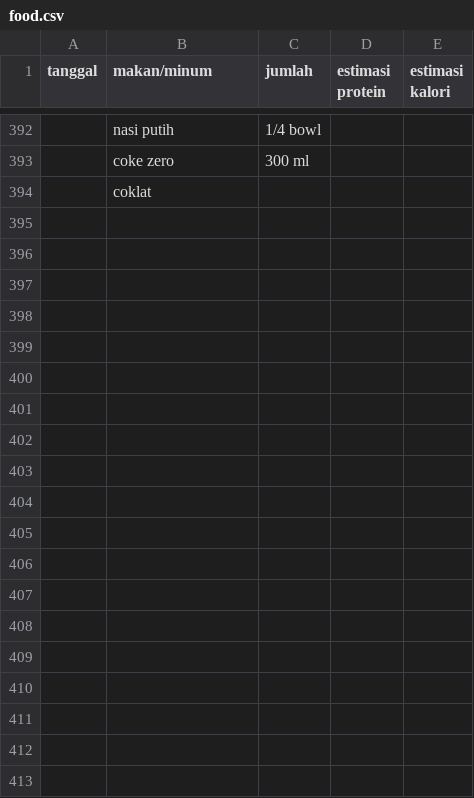
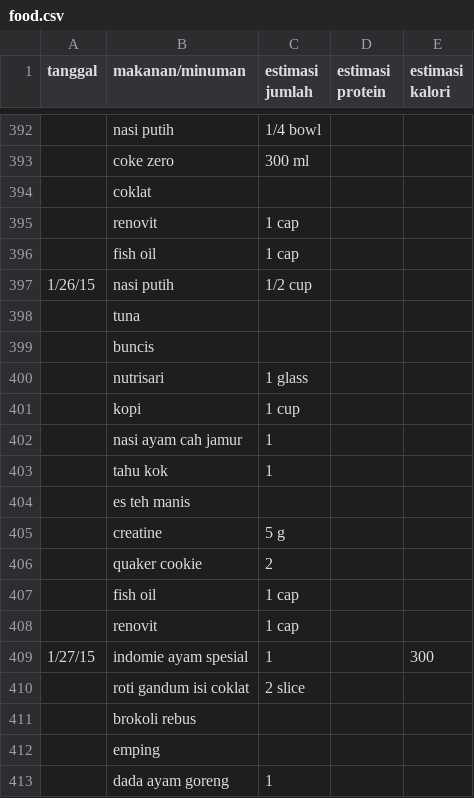
Before and after one commit to nomoredistance/zenislev, a CSV file: uploads/food.csv, drawn as a sheet; only a part is shown, gaps mark what is left out; the diff covers the shown part only.

Commit message:
updates food and workout data

```diff
--- a/uploads/food.csv
+++ b/uploads/food.csv
@@ -1 +1 @@
-tanggal,makan/minum,jumlah,estimasi protein,estimasi kalori
+tanggal,makanan/minuman,estimasi jumlah,estimasi protein,estimasi kalori
@@ -394 +394,20 @@ tanggal,makan/minum,jumlah,estimasi protein,estimasi kalori
 ,coklat,,,
+,renovit,1 cap,,
+,fish oil,1 cap,,
+1/26/15,nasi putih,1/2 cup,,
+,tuna,,,
+,buncis,,,
+,nutrisari,1 glass,,
+,kopi,1 cup,,
+,nasi ayam cah jamur,1,,
+,tahu kok,1,,
+,es teh manis,,,
+,creatine,5 g,,
+,quaker cookie,2,,
+,fish oil,1 cap,,
+,renovit,1 cap,,
+1/27/15,indomie ayam spesial,1,,300
+,roti gandum isi coklat,2 slice,,
+,brokoli rebus,,,
+,emping,,,
+,dada ayam goreng,1,,
```
Also changed, not shown: 18 added rows, 3 removed rows and 4 edited cells elsewhere in this file, uploads/workout.csv.
